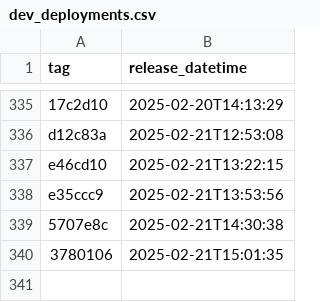
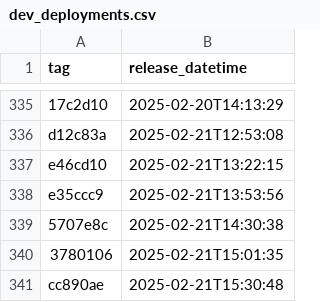
Before and after one commit to NHSDigital/eps-prescription-tracker-ui, a CSV file: _data/dev_deployments.csv, drawn as a sheet; only a part is shown, gaps mark what is left out.

```diff
--- a/_data/dev_deployments.csv
+++ b/_data/dev_deployments.csv
@@ -340 +340,2 @@ e35ccc9,2025-02-21T13:53:56
 3780106,2025-02-21T15:01:35
+cc890ae,2025-02-21T15:30:48
```
Also changed, not shown: 1 other file.
